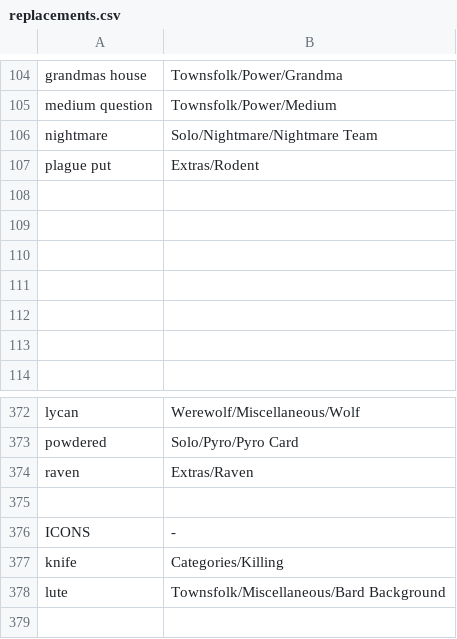
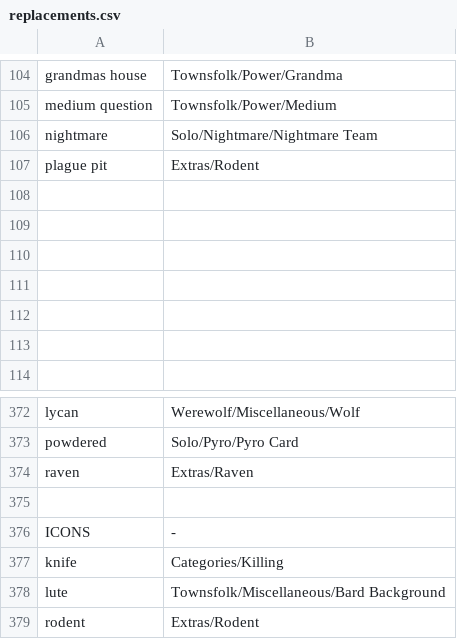
Before and after one commit to WerewolvesRevamped/Werewolves-Icons, a CSV file: replacements.csv, drawn as a sheet; only a part is shown, gaps mark what is left out.

Commit message:
Update replacements.csv

```diff
--- a/replacements.csv
+++ b/replacements.csv
@@ -106,3 +106,3 @@ medium question,Townsfolk/Power/Medium
 nightmare,Solo/Nightmare/Nightmare Team
-plague put,Extras/Rodent
+plague pit,Extras/Rodent
 
@@ -378 +378,2 @@ knife,Categories/Killing
 lute,Townsfolk/Miscellaneous/Bard Background
+rodent,Extras/Rodent
```
